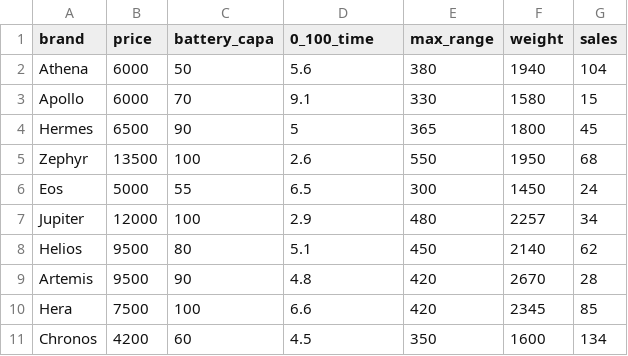
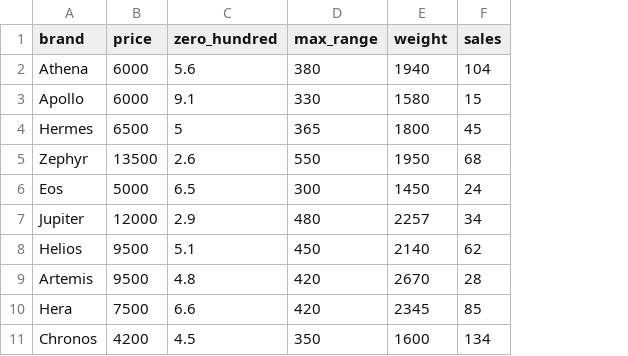
Before and after one commit to hongjai-rhee/public, a CSV file: electric_car.csv, drawn as a sheet; removed rows and columns are numbered as before the commit, all else as after; the diff names each change by its address in the sheet, - before the commit and + after, or states it on an @@ line.

Commit message:
Add files via upload

```diff
--- a/electric_car.csv
+++ b/electric_car.csv
-column C (battery_capa), rows 2-11: 50 | 70 | 90 | 100 | 55 | 100 | 80 | 90 | 100 | 60
-C1: 0_100_time
+C1: zero_hundred
```
